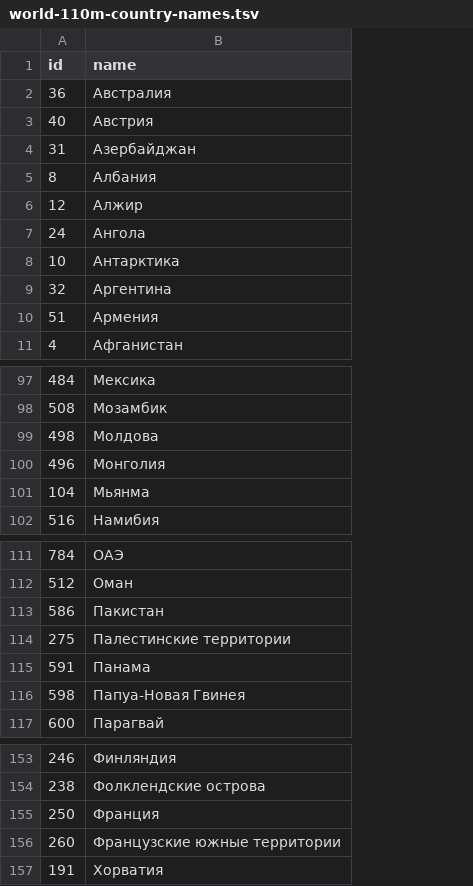
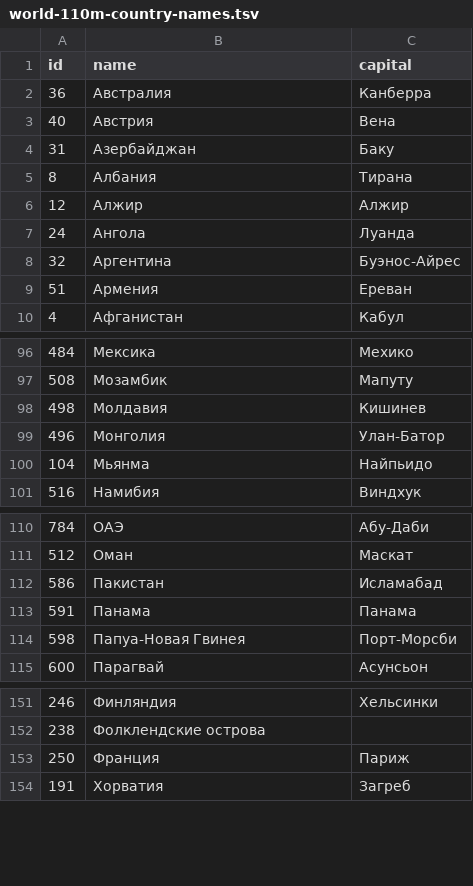
Before and after one commit to Burbuha/MapWorldGame, a TSV file: app/data/world-110m-country-names.tsv, drawn as a sheet; only a part is shown, gaps mark what is left out; removed rows and columns are numbered as before the commit, all else as after; the diff names each change by its address in the sheet, - before the commit and + after, or states it on an @@ line.

```diff
--- a/app/data/world-110m-country-names.tsv
+++ b/app/data/world-110m-country-names.tsv
+column C (capital), rows 2-10: Канберра | Вена | Баку | Тирана | Алжир | Луанда | Буэнос-Айрес | Ереван | Кабул; rows 96-101: Мехико | Мапуту | Кишинев | Улан-Батор | Найпьидо | Виндхук; rows 110-115: Абу-Даби | Маскат | Исламабад | Панама | Порт-Морсби | Асунсьон; rows 151-154: Хельсинки |  | Париж | Загреб
-row 8: 10 | Антарктика
-B98 (name): Молдова
+B98 (name): Молдавия
-row 114: 275 | Палестинские территории
-row 156: 260 | Французские южные территории
```
Also changed, not shown: 6 other files.
